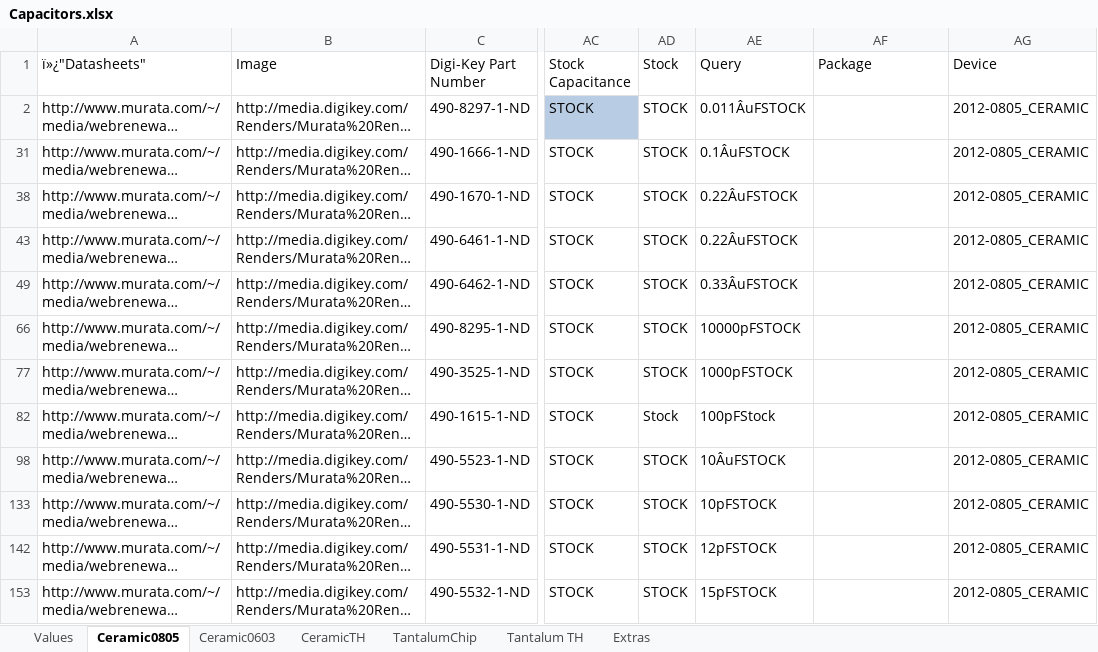
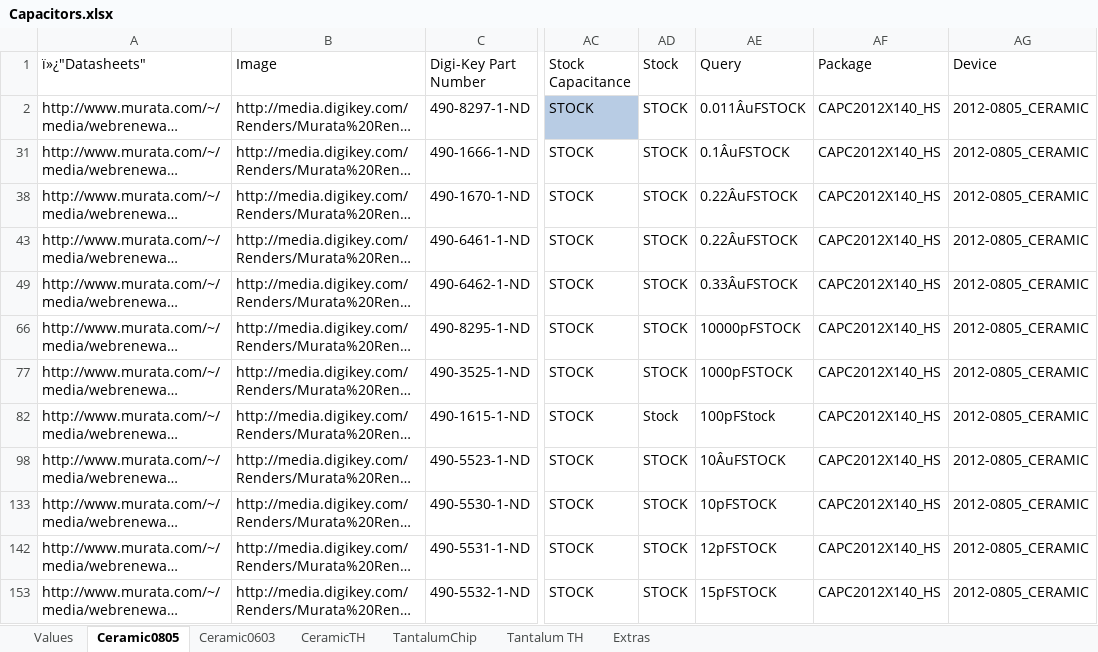
Before and after one commit to NVSL/GadgetronEagleLibs, an Excel workbook: Digikey/Capacitors.xlsx, sheet Ceramic0805, drawn as a sheet; only a part is shown, gaps mark what is left out; long unchanged cells end in …; values as stored, in another font and other column widths than the file's, no borders; table styles not drawn; the diff covers the shown part only; the diff names each change by its address in the sheet, - before the commit and + after, or states it on an @@ line.

Commit message:
Capacitor packages filled in.
git-svn-id: svn+ssh://bbfs-01.calit2.net/grw/Gordon/svn/trunk/Gadgets/Libraries/Parts@20309 2cf53259-273a-af40-bda6-69d31023b8ec

```diff
--- a/Digikey/Capacitors.xlsx (sheet Ceramic0805)
+++ b/Digikey/Capacitors.xlsx (sheet Ceramic0805)
-AF2 (Package): (empty)
+AF2 (Package): CAPC2012X140_HS
-AF31 (Package): (empty)
+AF31 (Package): CAPC2012X140_HS
-AF38 (Package): (empty)
+AF38 (Package): CAPC2012X140_HS
-AF43 (Package): (empty)
+AF43 (Package): CAPC2012X140_HS
-AF49 (Package): (empty)
+AF49 (Package): CAPC2012X140_HS
-AF66 (Package): (empty)
+AF66 (Package): CAPC2012X140_HS
-AF77 (Package): (empty)
+AF77 (Package): CAPC2012X140_HS
-AF82 (Package): (empty)
+AF82 (Package): CAPC2012X140_HS
-AF98 (Package): (empty)
+AF98 (Package): CAPC2012X140_HS
-AF133 (Package): (empty)
+AF133 (Package): CAPC2012X140_HS
-AF142 (Package): (empty)
+AF142 (Package): CAPC2012X140_HS
-AF153 (Package): (empty)
+AF153 (Package): CAPC2012X140_HS
```
Also changed, not shown: 12 edited cells elsewhere in this sheet, sheet CeramicTH, sheet Ceramic0603, sheet TantalumChip, sheet Tantalum TH, sheet Extras, hidden cells.
